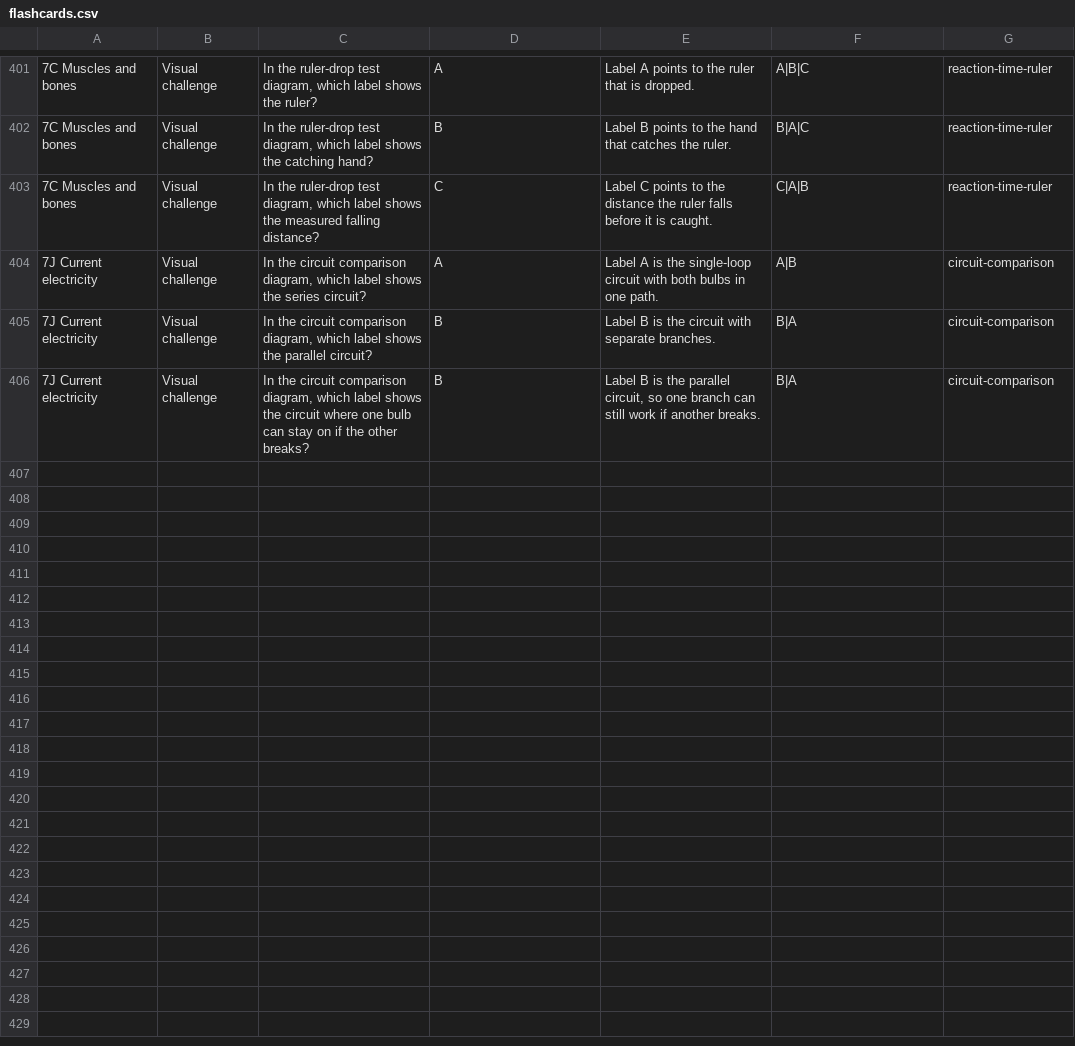
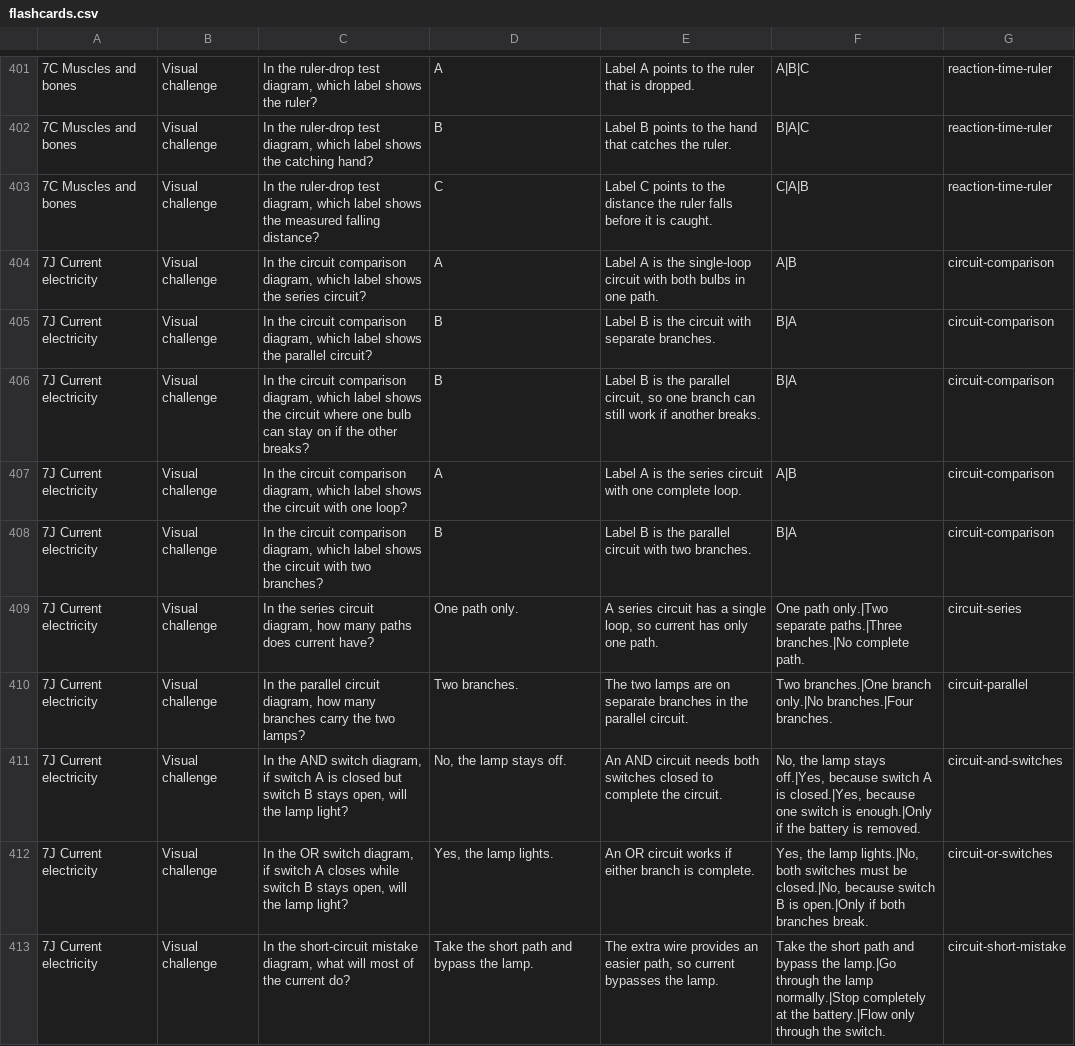
Before and after one commit to AndrewDionne/ElectricBones, a CSV file: data/flashcards.csv, drawn as a sheet; only a part is shown, gaps mark what is left out; the diff names each change by its address in the sheet, - before the commit and + after, or states it on an @@ line.

Commit message:
diagram based questions

```diff
--- a/data/flashcards.csv
+++ b/data/flashcards.csv
+row 407: 7J Current electricity | Visual challenge | In the circuit comparison diagram, which label shows the circuit with one loop? | A | Label A is the series circuit with one complete loop. | A|B | circuit-comparison
+row 408: 7J Current electricity | Visual challenge | In the circuit comparison diagram, which label shows the circuit with two branches? | B | Label B is the parallel circuit with two branches. | B|A | circuit-comparison
+row 409: 7J Current electricity | Visual challenge | In the series circuit diagram, how many paths does current have? | One path only. | A series circuit has a single loop, so current has only one path. | One path only.|Two separate paths.|Three branches.|No complete path. | circuit-series
+row 410: 7J Current electricity | Visual challenge | In the parallel circuit diagram, how many branches carry the two lamps? | Two branches. | The two lamps are on separate branches in the parallel circuit. | Two branches.|One branch only.|No branches.|Four branches. | circuit-parallel
+row 411: 7J Current electricity | Visual challenge | In the AND switch diagram, if switch A is closed but switch B stays open, will the lamp light? | No, the lamp stays off. | An AND circuit needs both switches closed to complete the circuit. | No, the lamp stays off.|Yes, because switch A is closed.|Yes, because one switch is enough.|Only if the battery is removed. | circuit-and-switches
+row 412: 7J Current electricity | Visual challenge | In the OR switch diagram, if switch A closes while switch B stays open, will the lamp light? | Yes, the lamp lights. | An OR circuit works if either branch is complete. | Yes, the lamp lights.|No, both switches must be closed.|No, because switch B is open.|Only if both branches break. | circuit-or-switches
+row 413: 7J Current electricity | Visual challenge | In the short-circuit mistake diagram, what will most of the current do? | Take the short path and bypass the lamp. | The extra wire provides an easier path, so current bypasses the lamp. | Take the short path and bypass the lamp.|Go through the lamp normally.|Stop completely at the battery.|Flow only through the switch. | circuit-short-mistake
```
Also changed, not shown: 3 other files.
